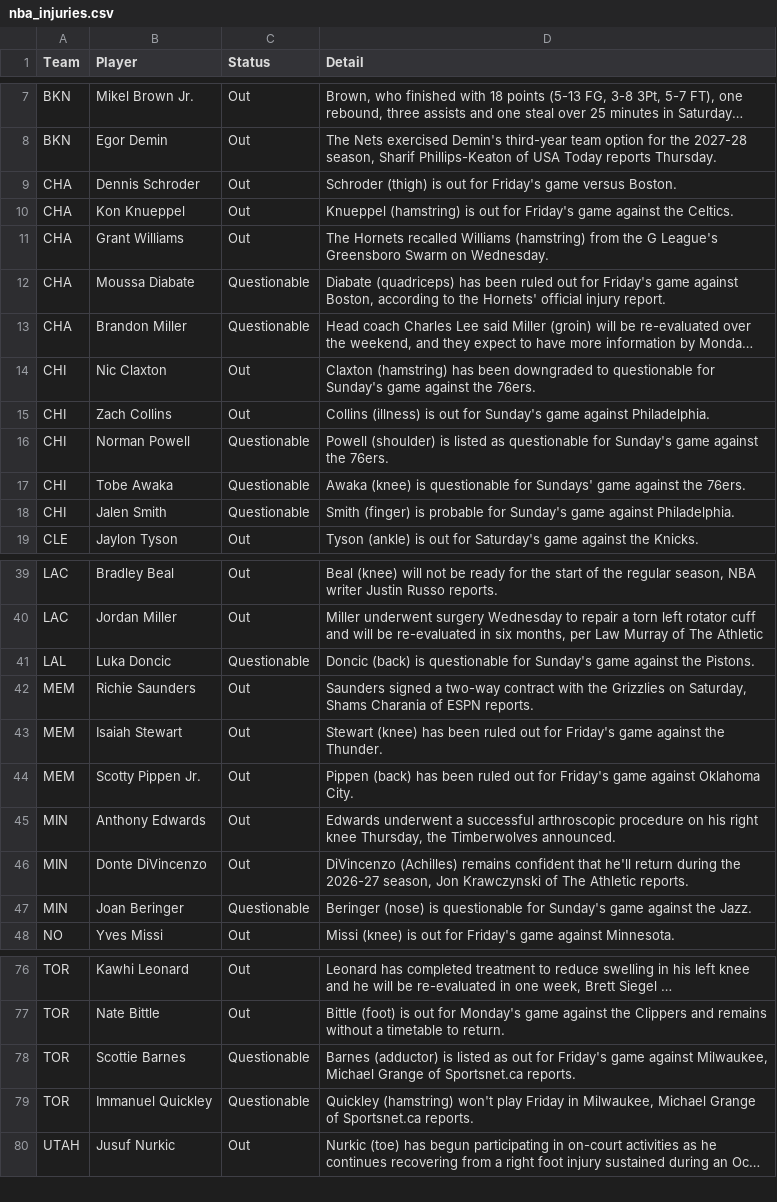
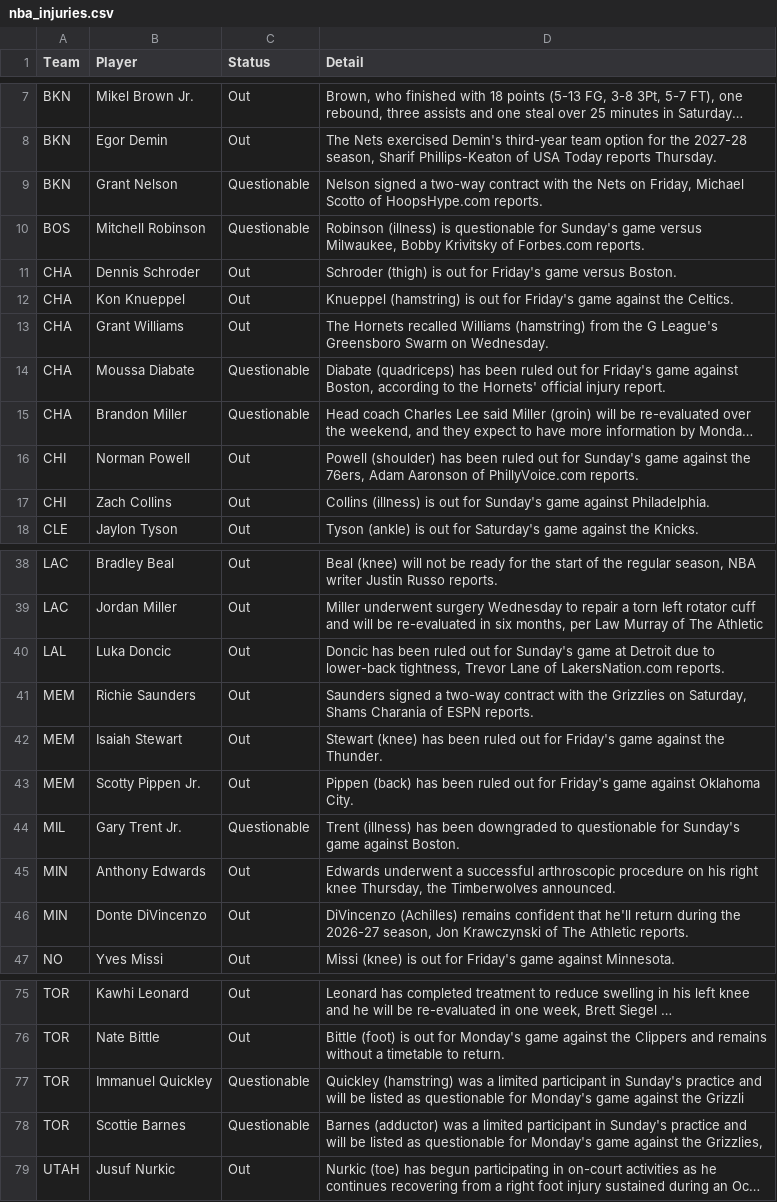
Before and after one commit to ECC370/stats, a CSV file: data/nba_injuries.csv, drawn as a sheet; only a part is shown, gaps mark what is left out; long unchanged cells end in …; removed rows and columns are numbered as before the commit, all else as after; the diff covers the shown part only; the diff names each change by its address in the sheet, - before the commit and + after, or states it on an @@ line.

```diff
--- a/data/nba_injuries.csv
+++ b/data/nba_injuries.csv
+row 9: BKN | Grant Nelson | Questionable | Nelson signed a two-way contract with the Nets on Friday, Michael Scotto of HoopsHype.com reports.
+row 10: BOS | Mitchell Robinson | Questionable | Robinson (illness) is questionable for Sunday's game versus Milwaukee, Bobby Krivitsky of Forbes.com reports.
-B16 (Player): Nic Claxton
+B16 (Player): Norman Powell
-D16 (Detail): Claxton (hamstring) has been downgraded to questionable for Sunday's game against the 76ers.
+D16 (Detail): Powell (shoulder) has been ruled out for Sunday's game against the 76ers, Adam Aaronson of PhillyVoice.com reports.
-row 16: CHI | Norman Powell | Questionable | Powell (shoulder) is listed as questionable for Sunday's game against the 76ers.
-row 17: CHI | Tobe Awaka | Questionable | Awaka (knee) is questionable for Sundays' game against the 76ers.
-row 18: CHI | Jalen Smith | Questionable | Smith (finger) is probable for Sunday's game against Philadelphia.
-C40 (Status): Questionable
+C40 (Status): Out
-D40 (Detail): Doncic (back) is questionable for Sunday's game against the Pistons.
+D40 (Detail): Doncic has been ruled out for Sunday's game at Detroit due to lower-back tightness, Trevor Lane of LakersNation.com reports.
+row 44: MIL | Gary Trent Jr. | Questionable | Trent (illness) has been downgraded to questionable for Sunday's game against Boston.
-row 47: MIN | Joan Beringer | Questionable | Beringer (nose) is questionable for Sunday's game against the Jazz.
-row 78: TOR | Scottie Barnes | Questionable | Barnes (adductor) is listed as out for Friday's game against Milwaukee, Michael Grange of Sportsnet.ca reports.
-D77 (Detail): Quickley (hamstring) won't play Friday in Milwaukee, Michael Grange of Sportsnet.ca reports.
+D77 (Detail): Quickley (hamstring) was a limited participant in Sunday's practice and will be listed as questionable for Monday's game against the Grizzli
+row 78: TOR | Scottie Barnes | Questionable | Barnes (adductor) was a limited participant in Sunday's practice and will be listed as questionable for Monday's game against the Grizzlies,
```
Also changed, not shown: 1 added row and 1 removed row elsewhere in this file, data/nba_safe.csv, data/nba_slate.csv, 11 other files.
